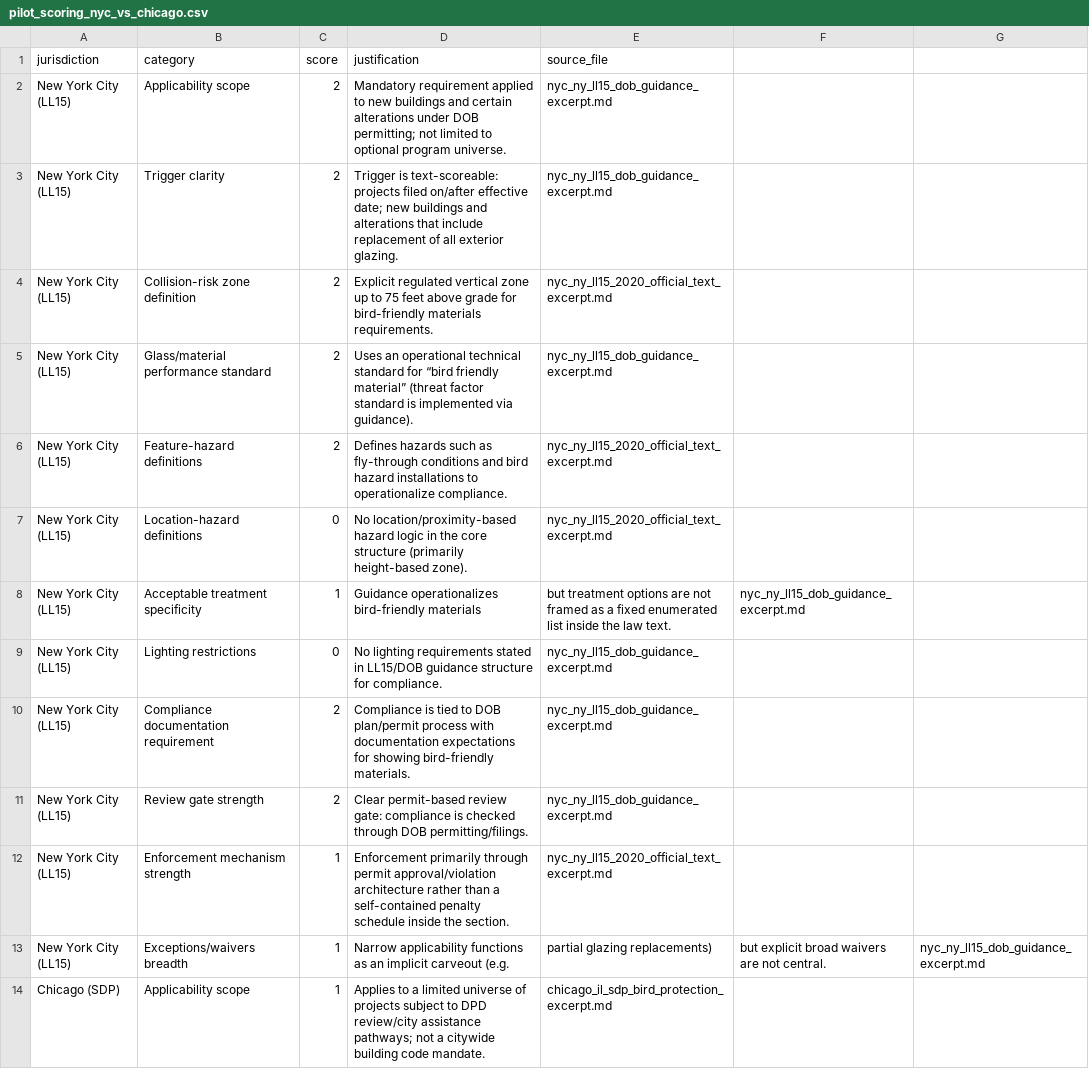
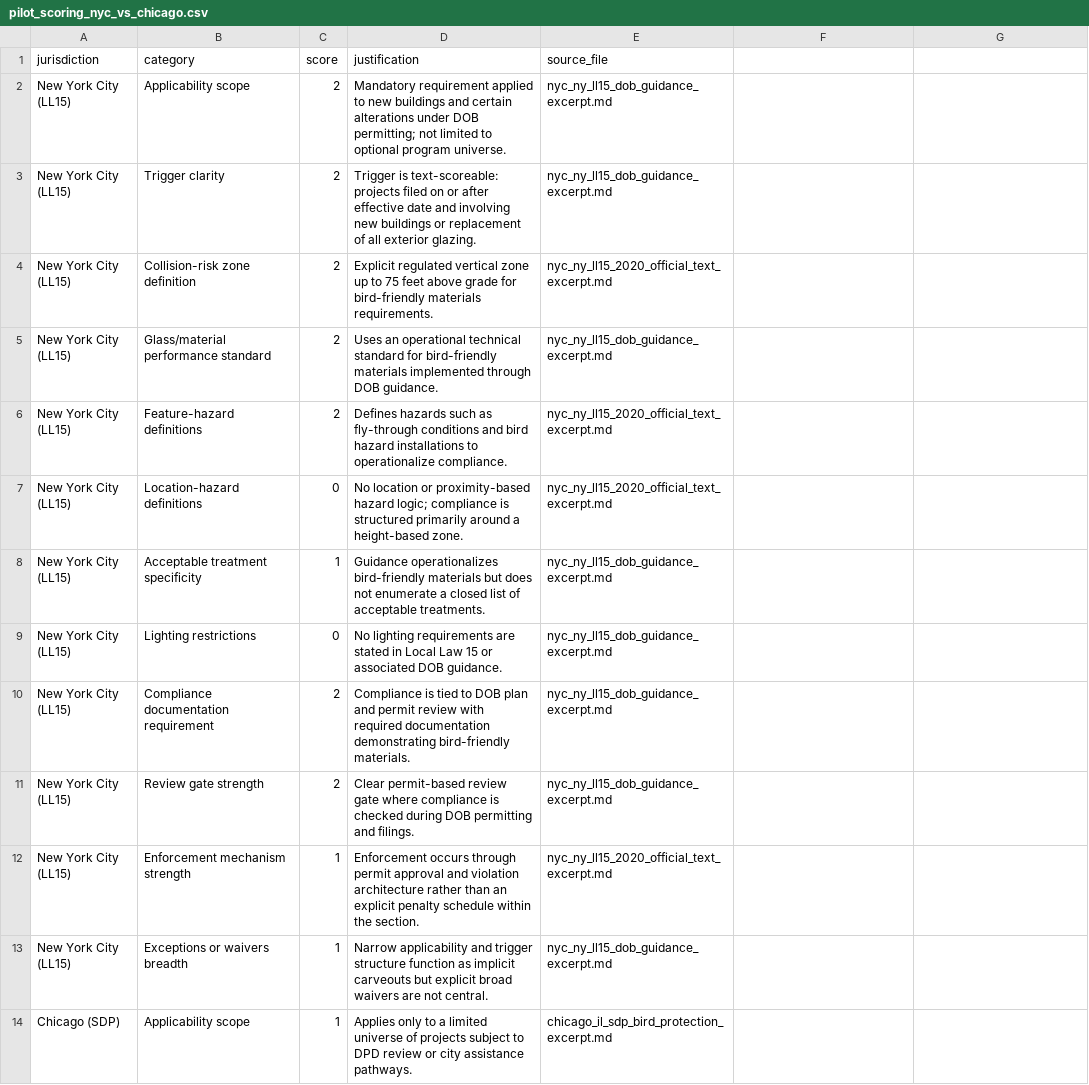
Before and after one commit to JustinLeahy07/bird-safe-policy-effectiveness, a CSV file: docs/pilot_scoring_nyc_vs_chicago.csv, drawn as a sheet; only a part is shown; the diff covers the shown part only.

```diff
--- a/docs/pilot_scoring_nyc_vs_chicago.csv
+++ b/docs/pilot_scoring_nyc_vs_chicago.csv
@@ -2,13 +2,13 @@ jurisdiction,category,score,justification,source_file
 New York City (LL15),Applicability scope,2,Mandatory requirement applied to new buildings and certain alterations under DOB permitting; not limited to optional program universe.,nyc_ny_ll15_dob_guidance_excerpt.md
-New York City (LL15),Trigger clarity,2,Trigger is text-scoreable: projects filed on/after effective date; new buildings and alterations that include replacement of all exterior glazing.,nyc_ny_ll15_dob_guidance_excerpt.md
+New York City (LL15),Trigger clarity,2,Trigger is text-scoreable: projects filed on or after effective date and involving new buildings or replacement of all exterior glazing.,nyc_ny_ll15_dob_guidance_excerpt.md
 New York City (LL15),Collision-risk zone definition,2,Explicit regulated vertical zone up to 75 feet above grade for bird-friendly materials requirements.,nyc_ny_ll15_2020_official_text_excerpt.md
-New York City (LL15),Glass/material performance standard,2,Uses an operational technical standard for “bird friendly material” (threat factor standard is implemented via guidance).,nyc_ny_ll15_dob_guidance_excerpt.md
+New York City (LL15),Glass/material performance standard,2,Uses an operational technical standard for bird-friendly materials implemented through DOB guidance.,nyc_ny_ll15_dob_guidance_excerpt.md
 New York City (LL15),Feature-hazard definitions,2,Defines hazards such as fly-through conditions and bird hazard installations to operationalize compliance.,nyc_ny_ll15_2020_official_text_excerpt.md
-New York City (LL15),Location-hazard definitions,0,No location/proximity-based hazard logic in the core structure (primarily height-based zone).,nyc_ny_ll15_2020_official_text_excerpt.md
-New York City (LL15),Acceptable treatment specificity,1,Guidance operationalizes bird-friendly materials, but treatment options are not framed as a fixed enumerated list inside the law text.,nyc_ny_ll15_dob_guidance_excerpt.md
-New York City (LL15),Lighting restrictions,0,No lighting requirements stated in LL15/DOB guidance structure for compliance.,nyc_ny_ll15_dob_guidance_excerpt.md
-New York City (LL15),Compliance documentation requirement,2,Compliance is tied to DOB plan/permit process with documentation expectations for showing bird-friendly materials.,nyc_ny_ll15_dob_guidance_excerpt.md
-New York City (LL15),Review gate strength,2,Clear permit-based review gate: compliance is checked through DOB permitting/filings.,nyc_ny_ll15_dob_guidance_excerpt.md
-New York City (LL15),Enforcement mechanism strength,1,Enforcement primarily through permit approval/violation architecture rather than a self-contained penalty schedule inside the section.,nyc_ny_ll15_2020_official_text_excerpt.md
-New York City (LL15),Exceptions/waivers breadth,1,Narrow applicability functions as an implicit carveout (e.g., partial glazing replacements), but explicit broad waivers are not central.,nyc_ny_ll15_dob_guidance_excerpt.md
-Chicago (SDP),Applicability scope,1,Applies to a limited universe of projects subject to DPD review/city assistance pathways; not a citywide building code mandate.,chicago_il_sdp_bird_protection_excerpt.md
+New York City (LL15),Location-hazard definitions,0,No location or proximity-based hazard logic; compliance is structured primarily around a height-based zone.,nyc_ny_ll15_2020_official_text_excerpt.md
+New York City (LL15),Acceptable treatment specificity,1,Guidance operationalizes bird-friendly materials but does not enumerate a closed list of acceptable treatments.,nyc_ny_ll15_dob_guidance_excerpt.md
+New York City (LL15),Lighting restrictions,0,No lighting requirements are stated in Local Law 15 or associated DOB guidance.,nyc_ny_ll15_dob_guidance_excerpt.md
+New York City (LL15),Compliance documentation requirement,2,Compliance is tied to DOB plan and permit review with required documentation demonstrating bird-friendly materials.,nyc_ny_ll15_dob_guidance_excerpt.md
+New York City (LL15),Review gate strength,2,Clear permit-based review gate where compliance is checked during DOB permitting and filings.,nyc_ny_ll15_dob_guidance_excerpt.md
+New York City (LL15),Enforcement mechanism strength,1,Enforcement occurs through permit approval and violation architecture rather than an explicit penalty schedule within the section.,nyc_ny_ll15_2020_official_text_excerpt.md
+New York City (LL15),Exceptions or waivers breadth,1,Narrow applicability and trigger structure function as implicit carveouts but explicit broad waivers are not central.,nyc_ny_ll15_dob_guidance_excerpt.md
+Chicago (SDP),Applicability scope,1,Applies only to a limited universe of projects subject to DPD review or city assistance pathways.,chicago_il_sdp_bird_protection_excerpt.md
```
Also changed, not shown: 16 edited cells elsewhere in this file.
